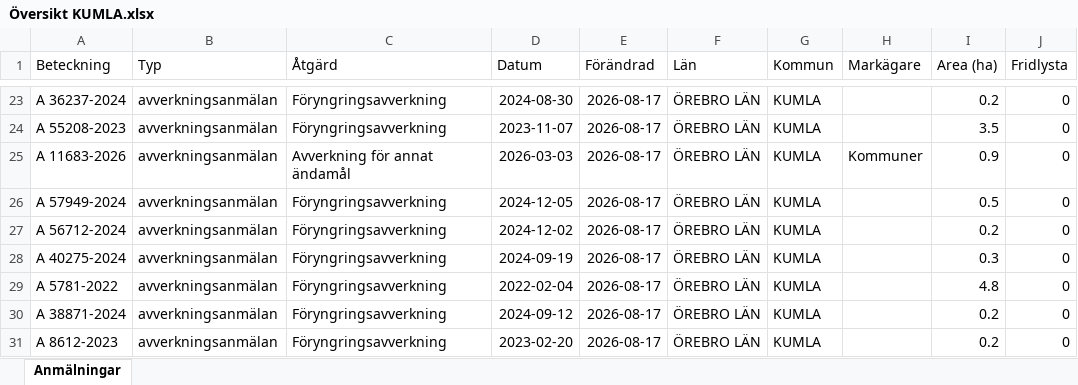
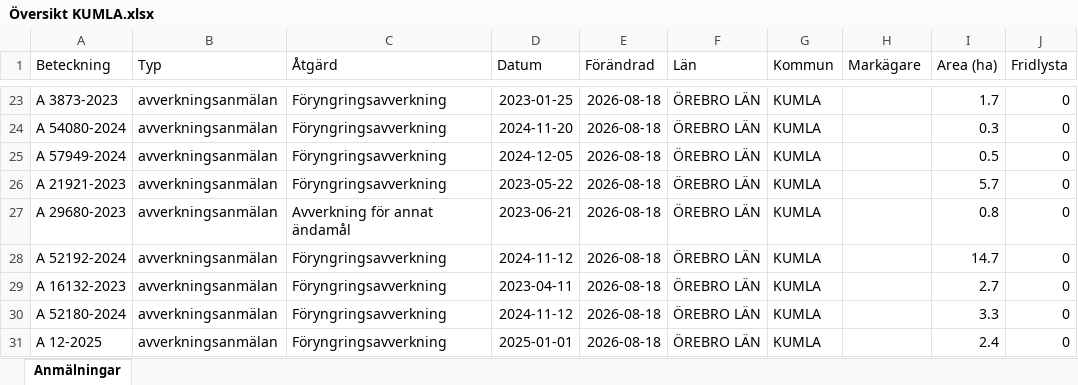
Before and after one commit to klasma/Logging_1881, an Excel workbook: Översikt KUMLA.xlsx, sheet Anmälningar, drawn as a sheet; only a part is shown, gaps mark what is left out; values as stored, in another font and other column widths than the file's, no borders; the diff covers the shown part only; the diff names each change by its address in the sheet, - before the commit and + after, or states it on an @@ line.

```diff
--- a/Översikt KUMLA.xlsx (sheet Anmälningar)
+++ b/Översikt KUMLA.xlsx (sheet Anmälningar)
-A23 (Beteckning): A 36237-2024
+A23 (Beteckning): A 3873-2023
-D23 (Datum): 2024-08-30
+D23 (Datum): 2023-01-25
-E23:E31 (Förändrad): 2026-08-17
+E23:E31 (Förändrad): 2026-08-18
-I23 (Area (ha)): 0.2
+I23 (Area (ha)): 1.7
-A24 (Beteckning): A 55208-2023
+A24 (Beteckning): A 54080-2024
-D24 (Datum): 2023-11-07
+D24 (Datum): 2024-11-20
-I24 (Area (ha)): 3.5
+I24 (Area (ha)): 0.3
-A25 (Beteckning): A 11683-2026
+A25 (Beteckning): A 57949-2024
-C25 (Åtgärd): Avverkning för annat ändamål
+C25 (Åtgärd): Föryngringsavverkning
-D25 (Datum): 2026-03-03
+D25 (Datum): 2024-12-05
-H25 (Markägare): Kommuner
+H25 (Markägare): (empty)
-I25 (Area (ha)): 0.9
+I25 (Area (ha)): 0.5
-A26 (Beteckning): A 57949-2024
+A26 (Beteckning): A 21921-2023
-D26 (Datum): 2024-12-05
+D26 (Datum): 2023-05-22
-I26 (Area (ha)): 0.5
+I26 (Area (ha)): 5.7
-A27 (Beteckning): A 56712-2024
+A27 (Beteckning): A 29680-2023
-C27 (Åtgärd): Föryngringsavverkning
+C27 (Åtgärd): Avverkning för annat ändamål
-D27 (Datum): 2024-12-02
+D27 (Datum): 2023-06-21
-I27 (Area (ha)): 0.2
+I27 (Area (ha)): 0.8
-A28 (Beteckning): A 40275-2024
+A28 (Beteckning): A 52192-2024
-D28 (Datum): 2024-09-19
+D28 (Datum): 2024-11-12
-I28 (Area (ha)): 0.3
+I28 (Area (ha)): 14.7
-A29 (Beteckning): A 5781-2022
+A29 (Beteckning): A 16132-2023
-D29 (Datum): 2022-02-04
+D29 (Datum): 2023-04-11
-I29 (Area (ha)): 4.8
+I29 (Area (ha)): 2.7
-A30 (Beteckning): A 38871-2024
+A30 (Beteckning): A 52180-2024
-D30 (Datum): 2024-09-12
+D30 (Datum): 2024-11-12
-I30 (Area (ha)): 0.2
+I30 (Area (ha)): 3.3
-A31 (Beteckning): A 8612-2023
+A31 (Beteckning): A 12-2025
-D31 (Datum): 2023-02-20
+D31 (Datum): 2025-01-01
-I31 (Area (ha)): 0.2
+I31 (Area (ha)): 2.4
```
Also changed, not shown: 270 edited cells elsewhere in this sheet, artfynd/A 15615-2025 artfynd.xlsx, artfynd/A 54112-2022 artfynd.xlsx, 22 other files.
